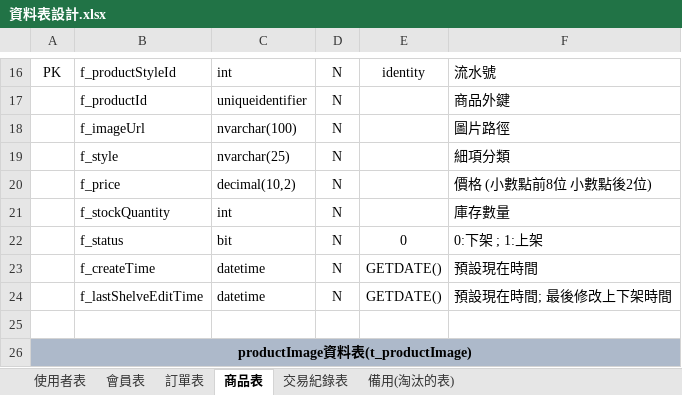
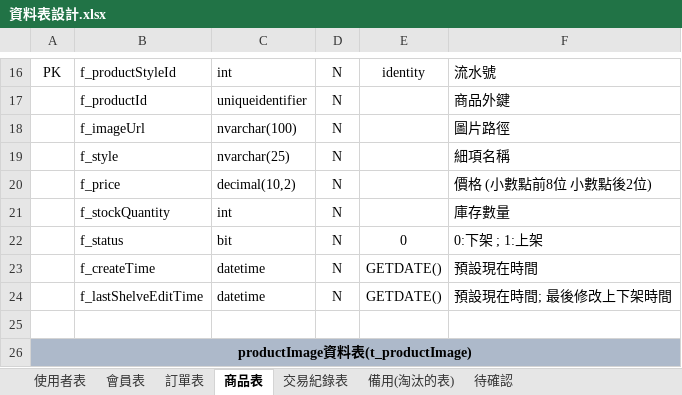
Before and after one commit to Annie033088/ShoppingWeb, an Excel workbook: document/ProjectUsing/SqlDataTableNotes/資料表設計.xlsx, sheet 商品表, drawn as a sheet; only a part is shown, gaps mark what is left out; values as stored, in another font and other column widths than the file's, no borders; the diff names each change by its address in the sheet, - before the commit and + after, or states it on an @@ line.

```diff
--- a/document/ProjectUsing/SqlDataTableNotes/資料表設計.xlsx (sheet 商品表)
+++ b/document/ProjectUsing/SqlDataTableNotes/資料表設計.xlsx (sheet 商品表)
+sheet tab: 待確認
-F19: 細項分類
+F19: 細項名稱
```
Also changed, not shown: sheet 訂單表, sheet 交易紀錄表, sheet 備用(淘汰的表), 30 other files.
